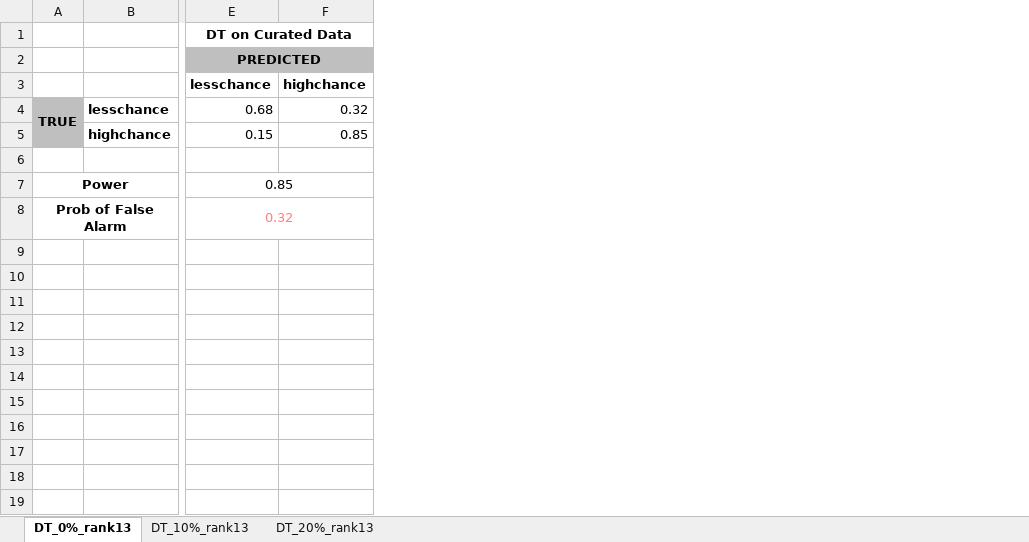
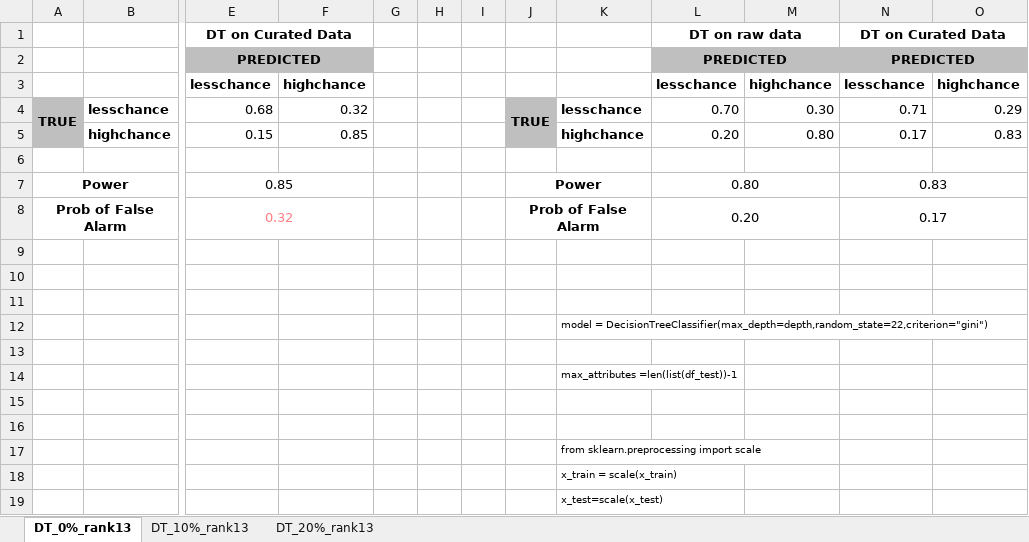
Before and after one commit to shrutishuklas/heart, an Excel workbook: heart_DT.xlsx, sheet DT_0%_rank13, drawn as a sheet; only a part is shown, gaps mark what is left out; values as stored, in another font and other column widths than the file's, no borders; the diff names each change by its address in the sheet, - before the commit and + after, or states it on an @@ line.

```diff
--- a/heart_DT.xlsx (sheet DT_0%_rank13)
+++ b/heart_DT.xlsx (sheet DT_0%_rank13)
+column G, empty
+column H, empty
+column I, empty
+column J, rows 4-8: TRUE |  |  | Power | Prob of False Alarm
+column K, rows 4-19: lesschance | highchance |  |  |  |  |  |  | model = DecisionTreeClassifier(max_depth=depth,random_state=22,criterion="gini") |  | max_attributes =len(list(df_test))-1 |  |  | from sklearn.preprocessing import scale | x_train = scale(x_train) | x_test=scale(x_test)
+column L, rows 1-8: DT on raw data | PREDICTED | lesschance | 0.70 | 0.20 |  | 0.80 | 0.20
+column M, rows 3-5: highchance | 0.30 | 0.80
+column N, rows 1-8: DT on Curated Data | PREDICTED | lesschance | 0.71 | 0.17 |  | 0.83 | 0.17
+column O, rows 3-5: highchance | 0.29 | 0.83
```
Also changed, not shown: 11 other files.
